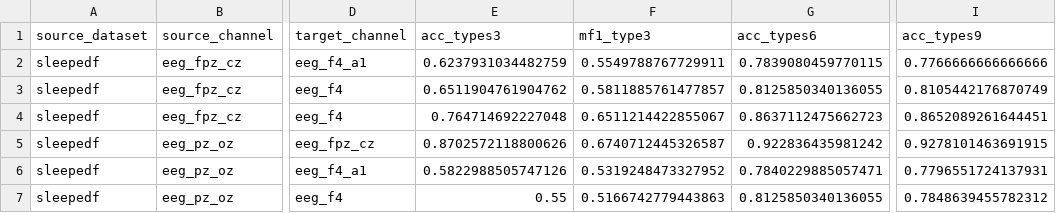
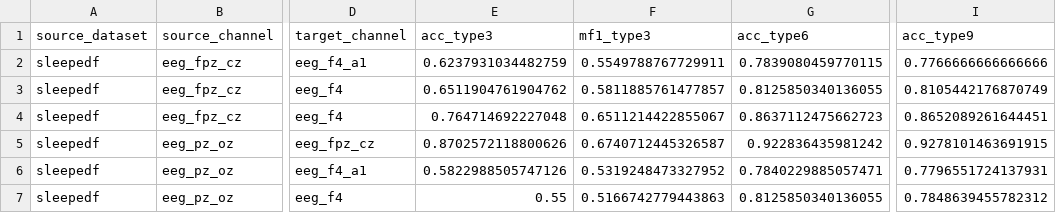
Before and after one commit to akaraspt/U-Time, a CSV file: utime_conclusions.csv, drawn as a sheet; only a part is shown, gaps mark what is left out; the diff names each change by its address in the sheet, - before the commit and + after, or states it on an @@ line.

```diff
--- a/utime_conclusions.csv
+++ b/utime_conclusions.csv
-E1: acc_types3
+E1: acc_type3
-G1: acc_types6
+G1: acc_type6
-I1: acc_types9
+I1: acc_type9
```
Also changed, not shown: 1 other file.
